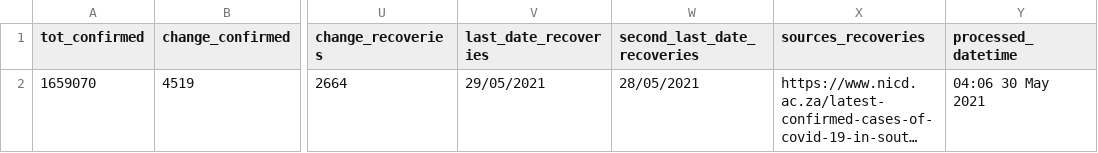
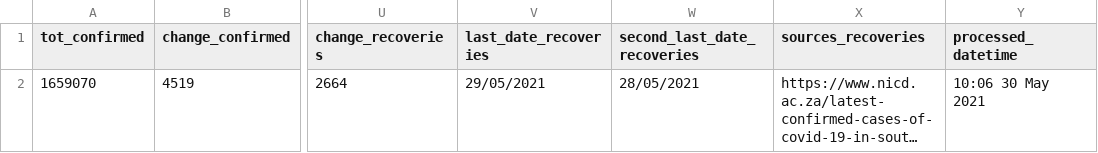
Before and after one commit to SimonRosen173/Covid19SAData_Data, a CSV file: data/sa/gen_data.csv, drawn as a sheet; only a part is shown, gaps mark what is left out; long unchanged cells end in …; the diff names each change by its address in the sheet, - before the commit and + after, or states it on an @@ line.

Commit message:
Data updated @ Sun May 30 10:06:20 UTC 2021

```diff
--- a/data/sa/gen_data.csv
+++ b/data/sa/gen_data.csv
-Y2 (processed_datetime): 04:06 30 May 2021
+Y2 (processed_datetime): 10:06 30 May 2021
```
Also changed, not shown: 1 other file.
